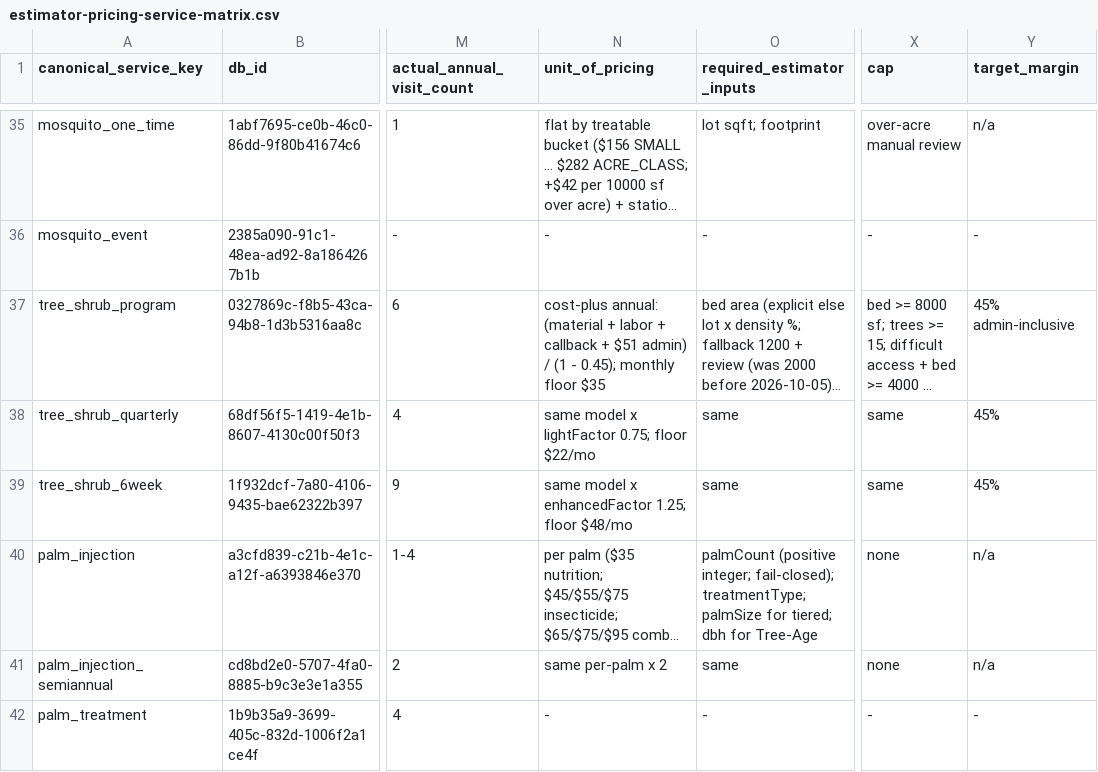
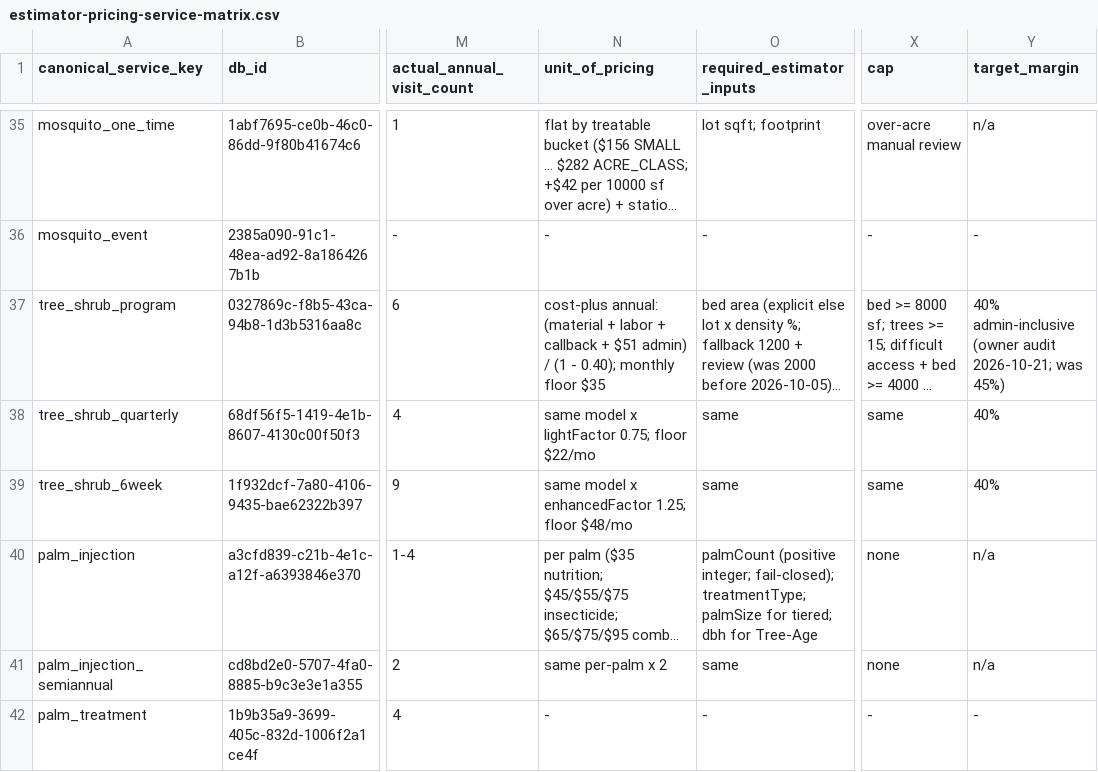
Before and after one commit to wavespestcontrolfl/waves-customer-portal, a CSV file: docs/estimator-pricing-service-matrix.csv, drawn as a sheet; only a part is shown, gaps mark what is left out; long unchanged cells end in …; the diff names each change by its address in the sheet, - before the commit and + after, or states it on an @@ line.

```diff
--- a/docs/estimator-pricing-service-matrix.csv
+++ b/docs/estimator-pricing-service-matrix.csv
-N37 (unit_of_pricing): …(1 - 0.45); monthly floor…
+N37 (unit_of_pricing): …(1 - 0.40); monthly floor…
-Y37 (target_margin): 45% admin-inclusive
+Y37 (target_margin): 40% admin-inclusive (owner audit 2026-10-21; was 45%)
-Y38:Y39 (target_margin): 45%
+Y38:Y39 (target_margin): 40%
```
Also changed, not shown: 2 other files.
